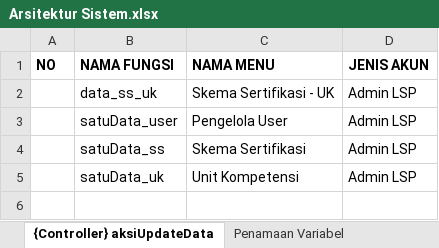
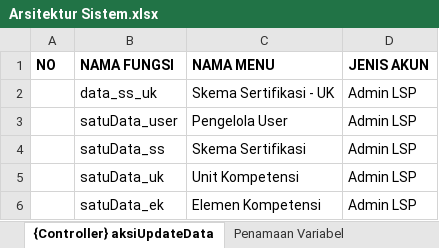
Before and after one commit to lrnbpjstkapps/lsp_design, an Excel workbook: Arsitektur Sistem.xlsx, sheet {Controller} aksiUpdateData, drawn as a sheet; values as stored, in another font and other column widths than the file's, no borders; the diff names each change by its address in the sheet, - before the commit and + after, or states it on an @@ line.

Commit message:
elemen kompetensi

```diff
--- a/Arsitektur Sistem.xlsx (sheet {Controller} aksiUpdateData)
+++ b/Arsitektur Sistem.xlsx (sheet {Controller} aksiUpdateData)
+row 6:  | satuData_ek | Elemen Kompetensi | Admin LSP
```
Also changed, not shown: sheet {View} ID FORM, sheet {Controller} aksiAmbilData, sheet {Controller} aksiTambahData, sheet {Model} FORM, sheet {View} ID MODAL, sheet {View} ID TABEL, 1 more sheet, other sheet tabs, Design Sistem.xlsx, 15 other files.
